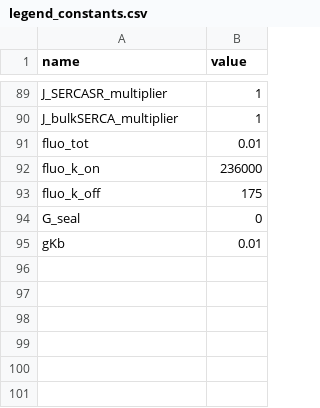
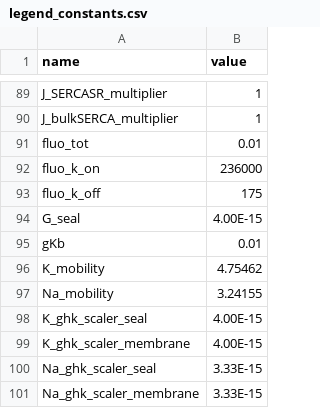
Before and after one commit to humanphysiologylab/models_ctypes, a CSV file: src/model_ctypes/_koivumaki/legend_constants.csv, drawn as a sheet; only a part is shown, gaps mark what is left out.

```diff
--- a/src/model_ctypes/_koivumaki/legend_constants.csv
+++ b/src/model_ctypes/_koivumaki/legend_constants.csv
@@ -93,3 +93,9 @@ fluo_k_on,236000
 fluo_k_off,175
-G_seal,0
+G_seal,4.00E-15
 gKb,0.01
+K_mobility,4.75462
+Na_mobility,3.24155
+K_ghk_scaler_seal,4.00E-15
+K_ghk_scaler_membrane,4.00E-15
+Na_ghk_scaler_seal,3.33E-15
+Na_ghk_scaler_membrane,3.33E-15
```
Also changed, not shown: src/model_ctypes/_koivumaki/legend_algebraic.csv, 3 other files.
